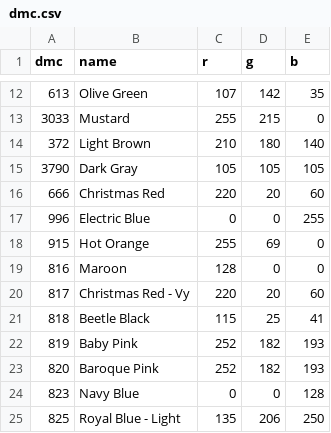
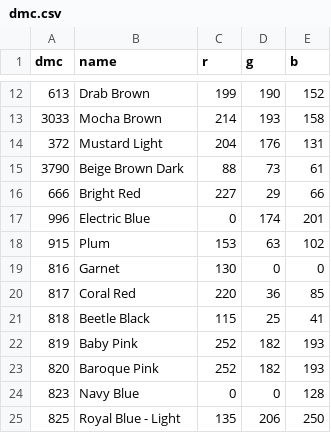
Before and after one commit to KHALIL-snoussi/agent, a CSV file: data/dmc.csv, drawn as a sheet; only a part is shown, gaps mark what is left out; the diff covers the shown part only; the diff names each change by its address in the sheet, - before the commit and + after, or states it on an @@ line.

```diff
--- a/data/dmc.csv
+++ b/data/dmc.csv
-B12 (name): Olive Green
+B12 (name): Drab Brown
-C12 (r): 107
+C12 (r): 199
-D12 (g): 142
+D12 (g): 190
-E12 (b): 35
+E12 (b): 152
-B13 (name): Mustard
+B13 (name): Mocha Brown
-C13 (r): 255
+C13 (r): 214
-D13 (g): 215
+D13 (g): 193
-E13 (b): 0
+E13 (b): 158
-B14 (name): Light Brown
+B14 (name): Mustard Light
-C14 (r): 210
+C14 (r): 204
-D14 (g): 180
+D14 (g): 176
-E14 (b): 140
+E14 (b): 131
-B15 (name): Dark Gray
+B15 (name): Beige Brown Dark
-C15 (r): 105
+C15 (r): 88
-D15 (g): 105
+D15 (g): 73
-E15 (b): 105
+E15 (b): 61
-B16 (name): Christmas Red
+B16 (name): Bright Red
-C16 (r): 220
+C16 (r): 227
-D16 (g): 20
+D16 (g): 29
-E16 (b): 60
+E16 (b): 66
-D17 (g): 0
+D17 (g): 174
-E17 (b): 255
+E17 (b): 201
-B18 (name): Hot Orange
+B18 (name): Plum
-C18 (r): 255
+C18 (r): 153
-D18 (g): 69
+D18 (g): 63
-E18 (b): 0
+E18 (b): 102
-B19 (name): Maroon
+B19 (name): Garnet
-C19 (r): 128
+C19 (r): 130
-B20 (name): Christmas Red - Vy
+B20 (name): Coral Red
-D20 (g): 20
+D20 (g): 36
-E20 (b): 60
+E20 (b): 85
```
Also changed, not shown: 30 edited cells elsewhere in this file, 9 other files.
